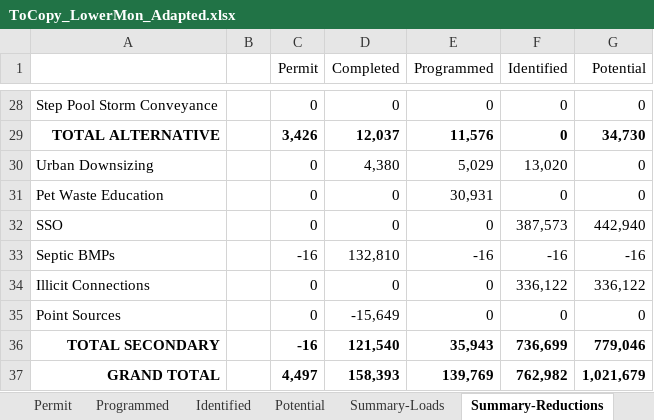
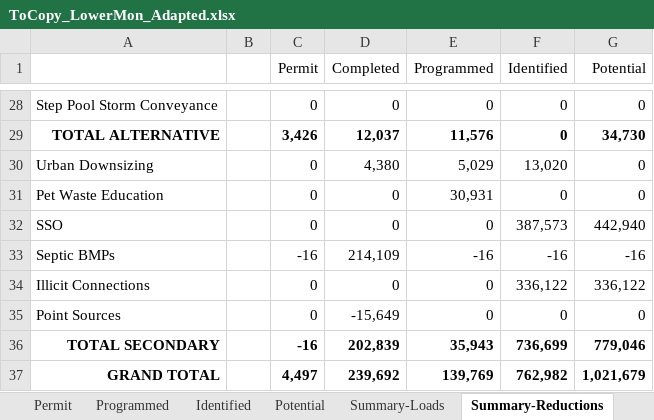
Before and after one commit to mikecampagna/TDEC_BacteriaModeling, an Excel workbook: WTM/ToCopy_LowerMon_Adapted.xlsx, sheet Summary-Reductions, drawn as a sheet; only a part is shown, gaps mark what is left out; values as stored, in another font and other column widths than the file's, no borders; the diff names each change by its address in the sheet, - before the commit and + after, or states it on an @@ line.

```diff
--- a/WTM/ToCopy_LowerMon_Adapted.xlsx (sheet Summary-Reductions)
+++ b/WTM/ToCopy_LowerMon_Adapted.xlsx (sheet Summary-Reductions)
-D33 (Completed): 132,810
+D33 (Completed): 214,109
-D36 (Completed): 121,540
+D36 (Completed): 202,839
-D37 (Completed): 158,393
+D37 (Completed): 239,692
```
Also changed, not shown: sheet Summary-Loads, sheet Completed, sheet Scenarios, DTAP_BacteriaBMPs_Desc_Calcs.xlsx, WTM/coefficients.xlsx, 10 other files.
